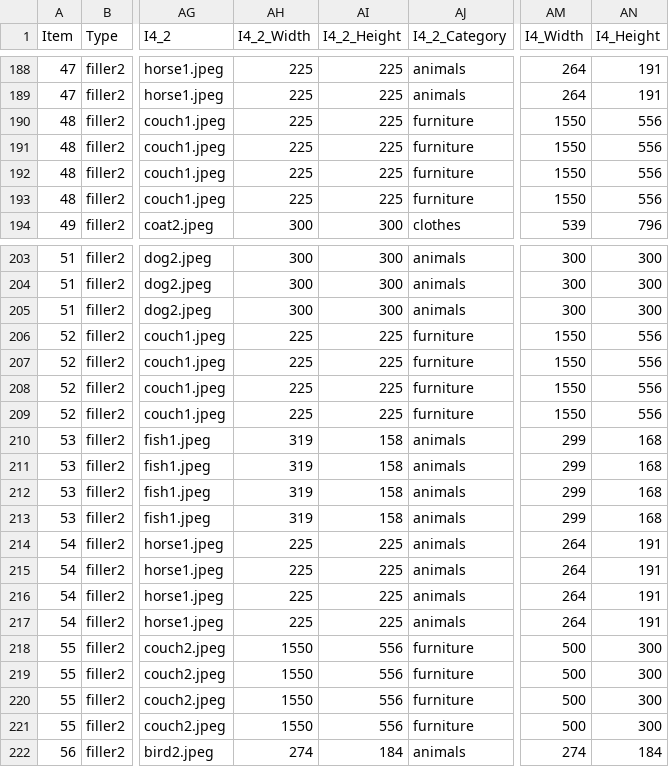
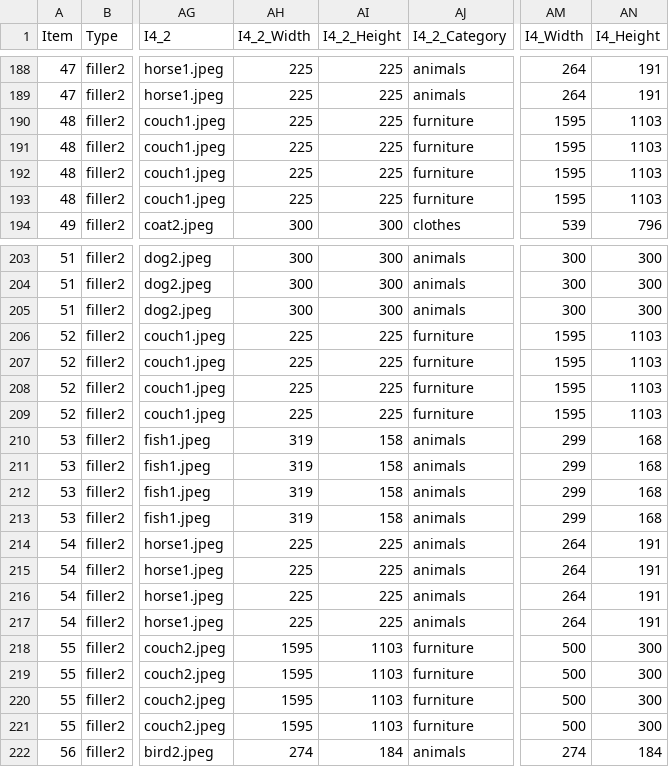
Before and after one commit to utkuturk/DefTypeAnaphTR, a CSV file: chunk_includes/DataSource_TR_2.csv, drawn as a sheet; only a part is shown, gaps mark what is left out; the diff covers the shown part only; the diff names each change by its address in the sheet, - before the commit and + after, or states it on an @@ line.

```diff
--- a/chunk_includes/DataSource_TR_2.csv
+++ b/chunk_includes/DataSource_TR_2.csv
-AM190:AM193 (I4_Width): 1550
+AM190:AM193 (I4_Width): 1595
-AN190:AN193 (I4_Height): 556
+AN190:AN193 (I4_Height): 1103
-AM206:AM209 (I4_Width): 1550
+AM206:AM209 (I4_Width): 1595
-AN206:AN209 (I4_Height): 556
+AN206:AN209 (I4_Height): 1103
-AH218:AH221 (I4_2_Width): 1550
+AH218:AH221 (I4_2_Width): 1595
-AI218:AI221 (I4_2_Height): 556
+AI218:AI221 (I4_2_Height): 1103
```
Also changed, not shown: 60 edited cells elsewhere in this file, 2 other files.
